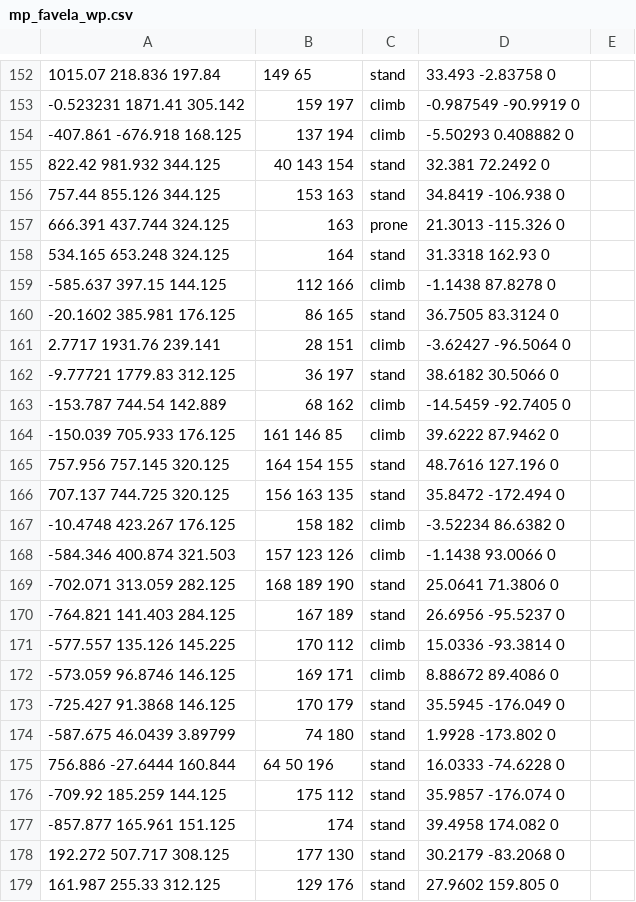
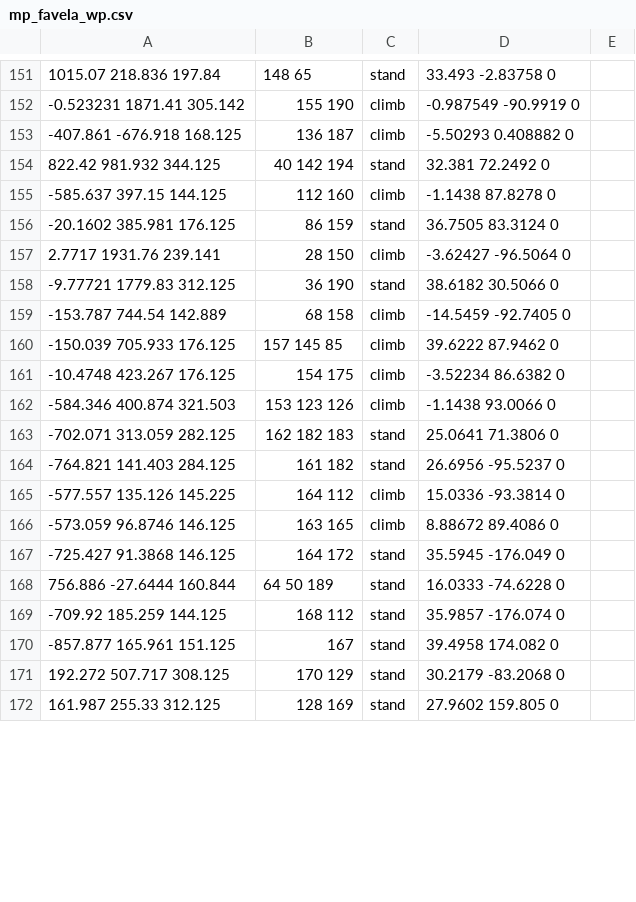
Before and after one commit to ineedbots/iw4x_waypoints, a CSV file: mp_favela_wp.csv, drawn as a sheet; only a part is shown, gaps mark what is left out; the diff covers the shown part only.

```diff
--- a/mp_favela_wp.csv
+++ b/mp_favela_wp.csv
@@ -152,28 +151,22 @@
-1015.07 218.836 197.84,149 65,stand,33.493 -2.83758 0,,
--0.523231 1871.41 305.142,159 197,climb,-0.987549 -90.9919 0,,
--407.861 -676.918 168.125,137 194,climb,-5.50293 0.408882 0,,
-822.42 981.932 344.125,40 143 154,stand,32.381 72.2492 0,,
-757.44 855.126 344.125,153 163,stand,34.8419 -106.938 0,,
-666.391 437.744 324.125,163,prone,21.3013 -115.326 0,,
-534.165 653.248 324.125,164,stand,31.3318 162.93 0,,
--585.637 397.15 144.125,112 166,climb,-1.1438 87.8278 0,,
--20.1602 385.981 176.125,86 165,stand,36.7505 83.3124 0,,
-2.7717 1931.76 239.141,28 151,climb,-3.62427 -96.5064 0,,
--9.77721 1779.83 312.125,36 197,stand,38.6182 30.5066 0,,
--153.787 744.54 142.889,68 162,climb,-14.5459 -92.7405 0,,
--150.039 705.933 176.125,161 146 85,climb,39.6222 87.9462 0,,
-757.956 757.145 320.125,164 154 155,stand,48.7616 127.196 0,,
-707.137 744.725 320.125,156 163 135,stand,35.8472 -172.494 0,,
--10.4748 423.267 176.125,158 182,climb,-3.52234 86.6382 0,,
--584.346 400.874 321.503,157 123 126,climb,-1.1438 93.0066 0,,
--702.071 313.059 282.125,168 189 190,stand,25.0641 71.3806 0,,
--764.821 141.403 284.125,167 189,stand,26.6956 -95.5237 0,,
--577.557 135.126 145.225,170 112,climb,15.0336 -93.3814 0,,
--573.059 96.8746 146.125,169 171,climb,8.88672 89.4086 0,,
--725.427 91.3868 146.125,170 179,stand,35.5945 -176.049 0,,
--587.675 46.0439 3.89799,74 180,stand,1.9928 -173.802 0,,
-756.886 -27.6444 160.844,64 50 196,stand,16.0333 -74.6228 0,,
--709.92 185.259 144.125,175 112,stand,35.9857 -176.074 0,,
--857.877 165.961 151.125,174,stand,39.4958 174.082 0,,
-192.272 507.717 308.125,177 130,stand,30.2179 -83.2068 0,,
-161.987 255.33 312.125,129 176,stand,27.9602 159.805 0,,
+1015.07 218.836 197.84,148 65,stand,33.493 -2.83758 0,,
+-0.523231 1871.41 305.142,155 190,climb,-0.987549 -90.9919 0,,
+-407.861 -676.918 168.125,136 187,climb,-5.50293 0.408882 0,,
+822.42 981.932 344.125,40 142 194,stand,32.381 72.2492 0,,
+-585.637 397.15 144.125,112 160,climb,-1.1438 87.8278 0,,
+-20.1602 385.981 176.125,86 159,stand,36.7505 83.3124 0,,
+2.7717 1931.76 239.141,28 150,climb,-3.62427 -96.5064 0,,
+-9.77721 1779.83 312.125,36 190,stand,38.6182 30.5066 0,,
+-153.787 744.54 142.889,68 158,climb,-14.5459 -92.7405 0,,
+-150.039 705.933 176.125,157 145 85,climb,39.6222 87.9462 0,,
+-10.4748 423.267 176.125,154 175,climb,-3.52234 86.6382 0,,
+-584.346 400.874 321.503,153 123 126,climb,-1.1438 93.0066 0,,
+-702.071 313.059 282.125,162 182 183,stand,25.0641 71.3806 0,,
+-764.821 141.403 284.125,161 182,stand,26.6956 -95.5237 0,,
+-577.557 135.126 145.225,164 112,climb,15.0336 -93.3814 0,,
+-573.059 96.8746 146.125,163 165,climb,8.88672 89.4086 0,,
+-725.427 91.3868 146.125,164 172,stand,35.5945 -176.049 0,,
+756.886 -27.6444 160.844,64 50 189,stand,16.0333 -74.6228 0,,
+-709.92 185.259 144.125,168 112,stand,35.9857 -176.074 0,,
+-857.877 165.961 151.125,167,stand,39.4958 174.082 0,,
+192.272 507.717 308.125,170 129,stand,30.2179 -83.2068 0,,
+161.987 255.33 312.125,128 169,stand,27.9602 159.805 0,,
```
Also changed, not shown: 13 added rows, 1 removed row and 73 edited cells elsewhere in this file.
